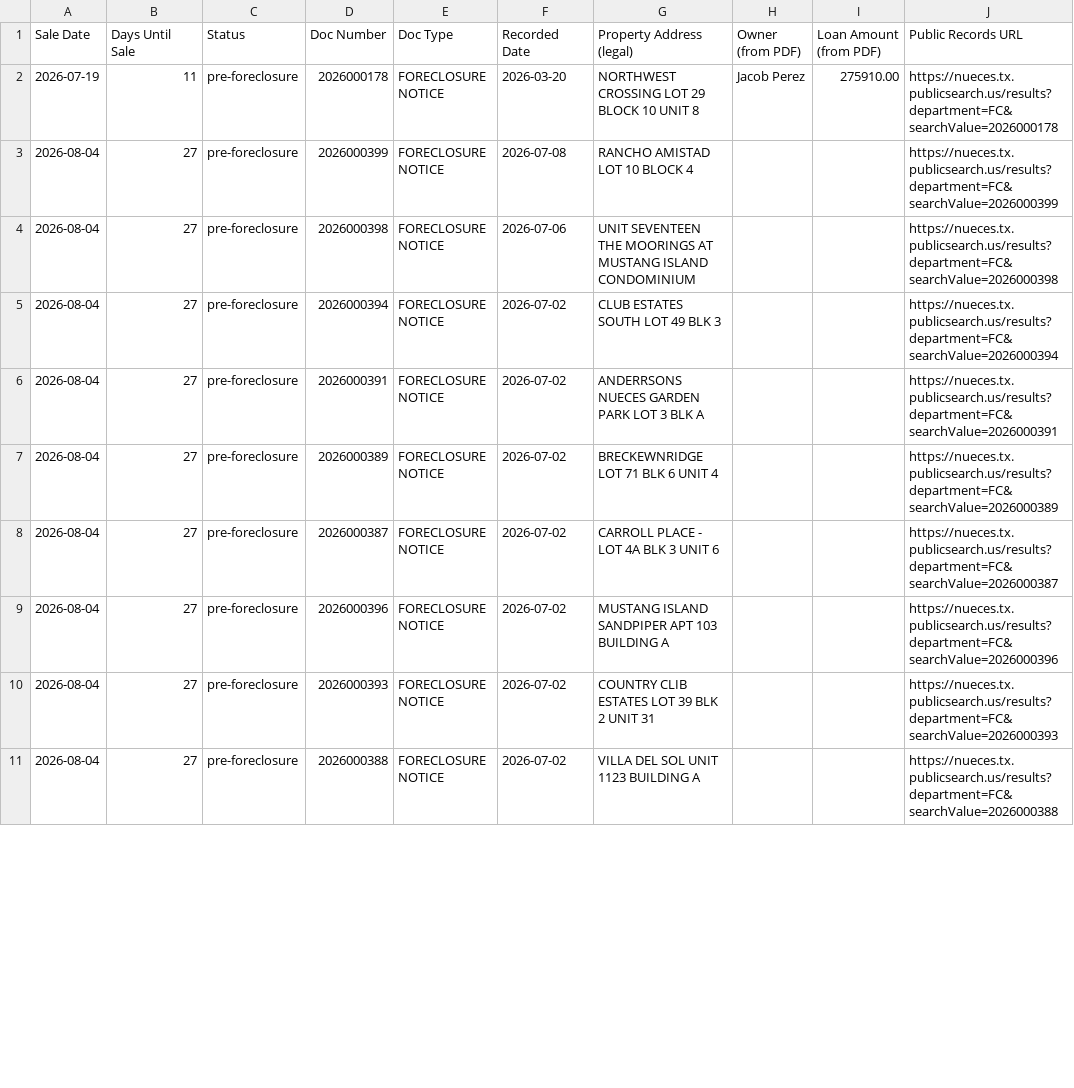
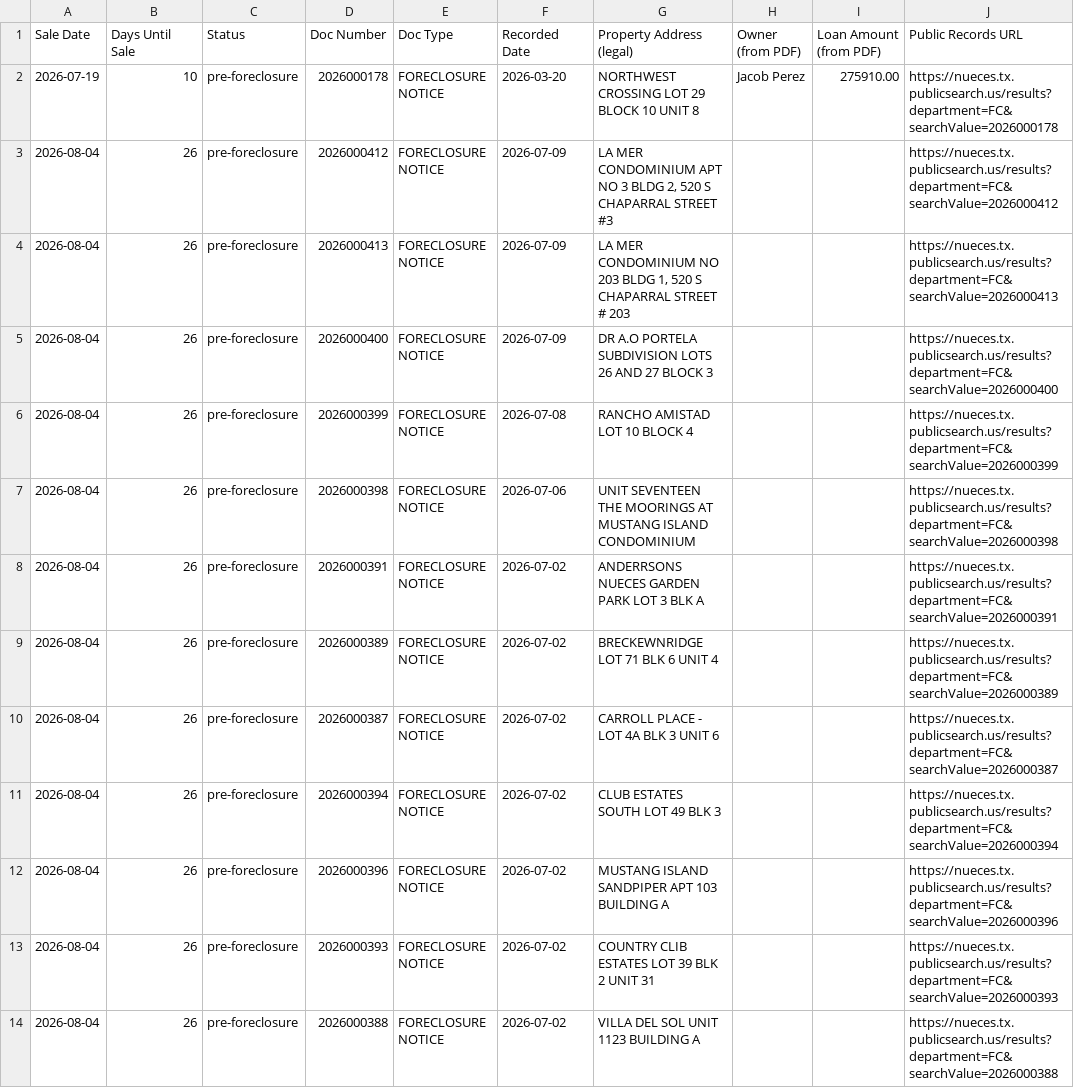
Before and after one commit to sbrios85/nueces-leads, a CSV file: data/foreclosures.csv, drawn as a sheet; only a part is shown; the diff covers the shown part only.

```diff
--- a/data/foreclosures.csv
+++ b/data/foreclosures.csv
@@ -1,11 +1,14 @@
 Sale Date,Days Until Sale,Status,Doc Number,Doc Type,Recorded Date,Property Address (legal),Owner (from PDF),Loan Amount (from PDF),Public Records URL
-2026-07-19,11,pre-foreclosure,2026000178,FORECLOSURE NOTICE,2026-03-20,NORTHWEST CROSSING LOT 29 BLOCK 10 UNIT 8,Jacob Perez,275910.00,https://nueces.tx.publicsearch.us/results?department=FC&searchValue=2026000178
-2026-08-04,27,pre-foreclosure,2026000399,FORECLOSURE NOTICE,2026-07-08,RANCHO AMISTAD LOT 10 BLOCK 4,,,https://nueces.tx.publicsearch.us/results?department=FC&searchValue=2026000399
-2026-08-04,27,pre-foreclosure,2026000398,FORECLOSURE NOTICE,2026-07-06,UNIT SEVENTEEN THE MOORINGS AT MUSTANG ISLAND CONDOMINIUM,,,https://nueces.tx.publicsearch.us/results?department=FC&searchValue=2026000398
-2026-08-04,27,pre-foreclosure,2026000394,FORECLOSURE NOTICE,2026-07-02,CLUB ESTATES SOUTH  LOT 49 BLK 3,,,https://nueces.tx.publicsearch.us/results?department=FC&searchValue=2026000394
-2026-08-04,27,pre-foreclosure,2026000391,FORECLOSURE NOTICE,2026-07-02,ANDERRSONS NUECES GARDEN PARK LOT 3 BLK A,,,https://nueces.tx.publicsearch.us/results?department=FC&searchValue=2026000391
-2026-08-04,27,pre-foreclosure,2026000389,FORECLOSURE NOTICE,2026-07-02,BRECKEWNRIDGE LOT 71 BLK 6 UNIT 4,,,https://nueces.tx.publicsearch.us/results?department=FC&searchValue=2026000389
-2026-08-04,27,pre-foreclosure,2026000387,FORECLOSURE NOTICE,2026-07-02,CARROLL PLACE - LOT 4A  BLK 3 UNIT 6,,,https://nueces.tx.publicsearch.us/results?department=FC&searchValue=2026000387
-2026-08-04,27,pre-foreclosure,2026000396,FORECLOSURE NOTICE,2026-07-02,MUSTANG ISLAND SANDPIPER APT 103 BUILDING A,,,https://nueces.tx.publicsearch.us/results?department=FC&searchValue=2026000396
-2026-08-04,27,pre-foreclosure,2026000393,FORECLOSURE NOTICE,2026-07-02,COUNTRY CLIB ESTATES LOT 39 BLK 2 UNIT 31,,,https://nueces.tx.publicsearch.us/results?department=FC&searchValue=2026000393
-2026-08-04,27,pre-foreclosure,2026000388,FORECLOSURE NOTICE,2026-07-02,VILLA DEL SOL  UNIT 1123 BUILDING A,,,https://nueces.tx.publicsearch.us/results?department=FC&searchValue=2026000388
+2026-07-19,10,pre-foreclosure,2026000178,FORECLOSURE NOTICE,2026-03-20,NORTHWEST CROSSING LOT 29 BLOCK 10 UNIT 8,Jacob Perez,275910.00,https://nueces.tx.publicsearch.us/results?department=FC&searchValue=2026000178
+2026-08-04,26,pre-foreclosure,2026000412,FORECLOSURE NOTICE,2026-07-09,"LA MER CONDOMINIUM APT NO 3 BLDG 2, 520 S CHAPARRAL STREET #3",,,https://nueces.tx.publicsearch.us/results?department=FC&searchValue=2026000412
+2026-08-04,26,pre-foreclosure,2026000413,FORECLOSURE NOTICE,2026-07-09,"LA MER CONDOMINIUM NO 203 BLDG 1, 520 S CHAPARRAL STREET # 203",,,https://nueces.tx.publicsearch.us/results?department=FC&searchValue=2026000413
+2026-08-04,26,pre-foreclosure,2026000400,FORECLOSURE NOTICE,2026-07-09,DR A.O PORTELA SUBDIVISION LOTS 26 AND 27 BLOCK 3,,,https://nueces.tx.publicsearch.us/results?department=FC&searchValue=2026000400
+2026-08-04,26,pre-foreclosure,2026000399,FORECLOSURE NOTICE,2026-07-08,RANCHO AMISTAD LOT 10 BLOCK 4,,,https://nueces.tx.publicsearch.us/results?department=FC&searchValue=2026000399
+2026-08-04,26,pre-foreclosure,2026000398,FORECLOSURE NOTICE,2026-07-06,UNIT SEVENTEEN THE MOORINGS AT MUSTANG ISLAND CONDOMINIUM,,,https://nueces.tx.publicsearch.us/results?department=FC&searchValue=2026000398
+2026-08-04,26,pre-foreclosure,2026000391,FORECLOSURE NOTICE,2026-07-02,ANDERRSONS NUECES GARDEN PARK LOT 3 BLK A,,,https://nueces.tx.publicsearch.us/results?department=FC&searchValue=2026000391
+2026-08-04,26,pre-foreclosure,2026000389,FORECLOSURE NOTICE,2026-07-02,BRECKEWNRIDGE LOT 71 BLK 6 UNIT 4,,,https://nueces.tx.publicsearch.us/results?department=FC&searchValue=2026000389
+2026-08-04,26,pre-foreclosure,2026000387,FORECLOSURE NOTICE,2026-07-02,CARROLL PLACE - LOT 4A  BLK 3 UNIT 6,,,https://nueces.tx.publicsearch.us/results?department=FC&searchValue=2026000387
+2026-08-04,26,pre-foreclosure,2026000394,FORECLOSURE NOTICE,2026-07-02,CLUB ESTATES SOUTH  LOT 49 BLK 3,,,https://nueces.tx.publicsearch.us/results?department=FC&searchValue=2026000394
+2026-08-04,26,pre-foreclosure,2026000396,FORECLOSURE NOTICE,2026-07-02,MUSTANG ISLAND SANDPIPER APT 103 BUILDING A,,,https://nueces.tx.publicsearch.us/results?department=FC&searchValue=2026000396
+2026-08-04,26,pre-foreclosure,2026000393,FORECLOSURE NOTICE,2026-07-02,COUNTRY CLIB ESTATES LOT 39 BLK 2 UNIT 31,,,https://nueces.tx.publicsearch.us/results?department=FC&searchValue=2026000393
+2026-08-04,26,pre-foreclosure,2026000388,FORECLOSURE NOTICE,2026-07-02,VILLA DEL SOL  UNIT 1123 BUILDING A,,,https://nueces.tx.publicsearch.us/results?department=FC&searchValue=2026000388
```
Also changed, not shown: 44 edited cells elsewhere in this file, data/leads_for_ghl.csv, 6 other files.
